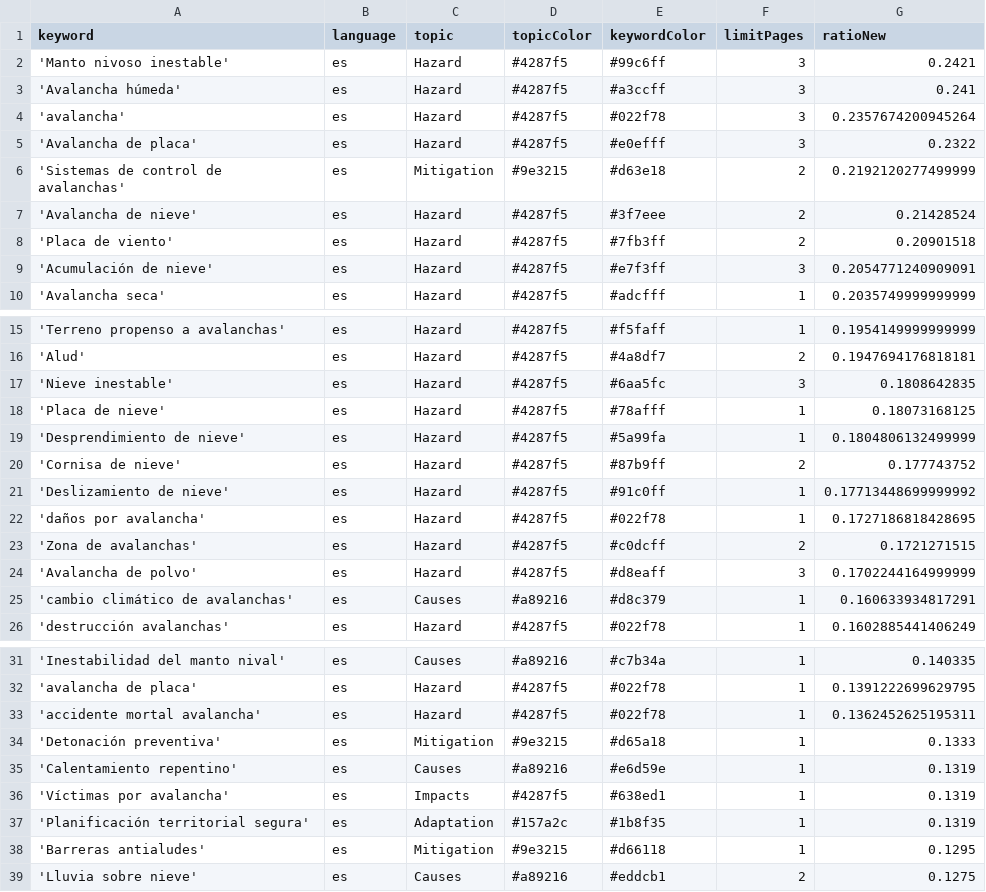
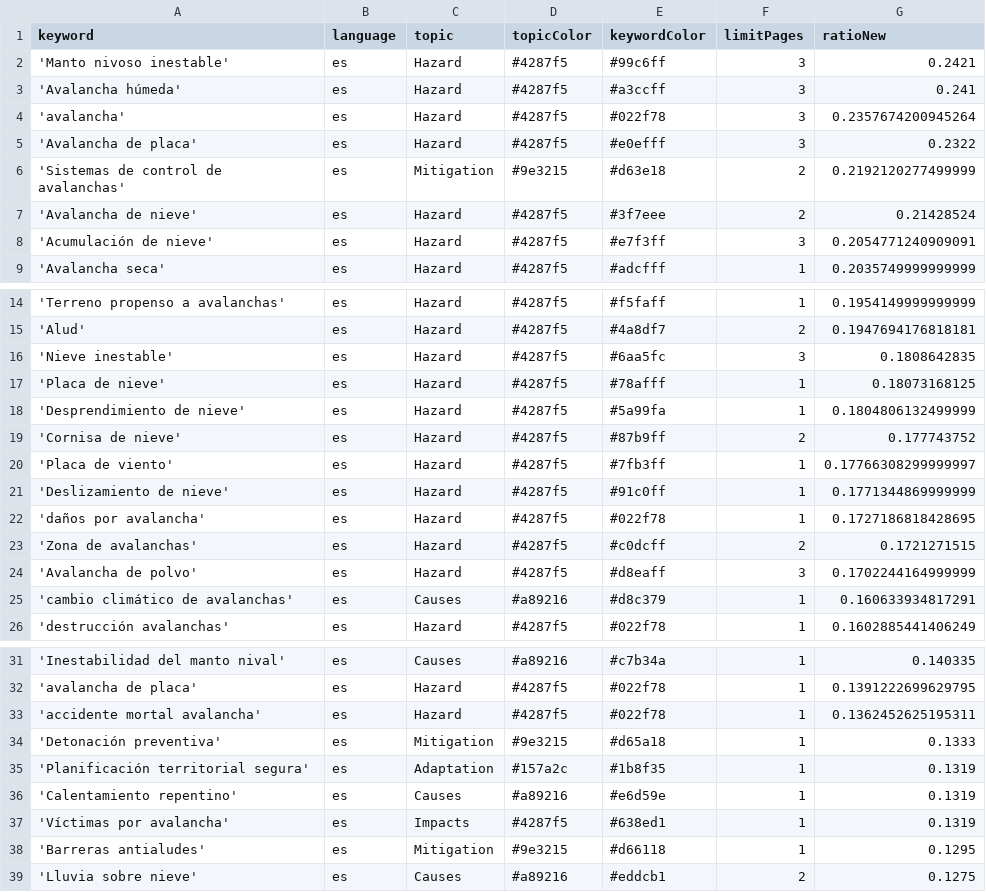
Before and after one commit to picawe-news/AvalanchaIsComing, a CSV file: keywords.csv, drawn as a sheet; only a part is shown, gaps mark what is left out.

Commit message:
Commit from GitHub Actions (harvest:0.0)

```diff
--- a/keywords.csv
+++ b/keywords.csv
@@ -7,3 +7,2 @@ keyword,language,topic,topicColor,keywordColor,limitPages,ratioNew
 'Avalancha de nieve',es,Hazard,#4287f5,#3f7eee,2,0.21428524
-'Placa de viento',es,Hazard,#4287f5,#7fb3ff,2,0.20901518
 'Acumulación de nieve',es,Hazard,#4287f5,#e7f3ff,3,0.2054771240909091
@@ -20,3 +19,4 @@ keyword,language,topic,topicColor,keywordColor,limitPages,ratioNew
 'Cornisa de nieve',es,Hazard,#4287f5,#87b9ff,2,0.177743752
-'Deslizamiento de nieve',es,Hazard,#4287f5,#91c0ff,1,0.17713448699999992
+'Placa de viento',es,Hazard,#4287f5,#7fb3ff,1,0.17766308299999997
+'Deslizamiento de nieve',es,Hazard,#4287f5,#91c0ff,1,0.1771344869999999
 'daños por avalancha',es,Hazard,#4287f5,#022f78,1,0.1727186818428695
@@ -34,5 +34,5 @@ keyword,language,topic,topicColor,keywordColor,limitPages,ratioNew
 'Detonación preventiva',es,Mitigation,#9e3215,#d65a18,1,0.1333
+'Planificación territorial segura',es,Adaptation,#157a2c,#1b8f35,1,0.1319
 'Calentamiento repentino',es,Causes,#a89216,#e6d59e,1,0.1319
 'Víctimas por avalancha',es,Impacts,#4287f5,#638ed1,1,0.1319
-'Planificación territorial segura',es,Adaptation,#157a2c,#1b8f35,1,0.1319
 'Barreras antialudes',es,Mitigation,#9e3215,#d66118,1,0.1295
```
